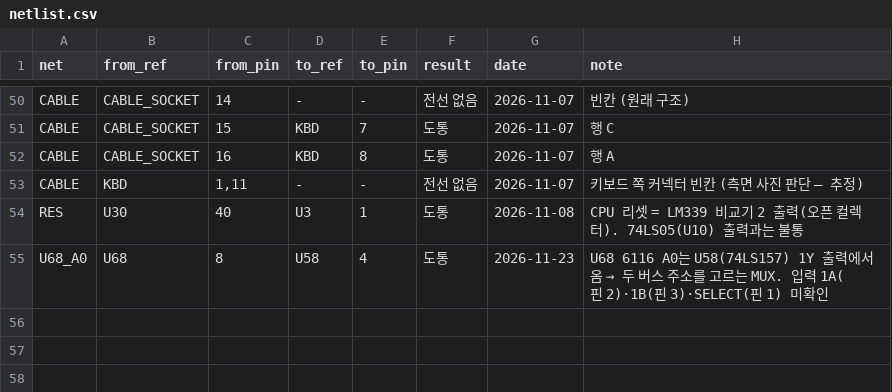
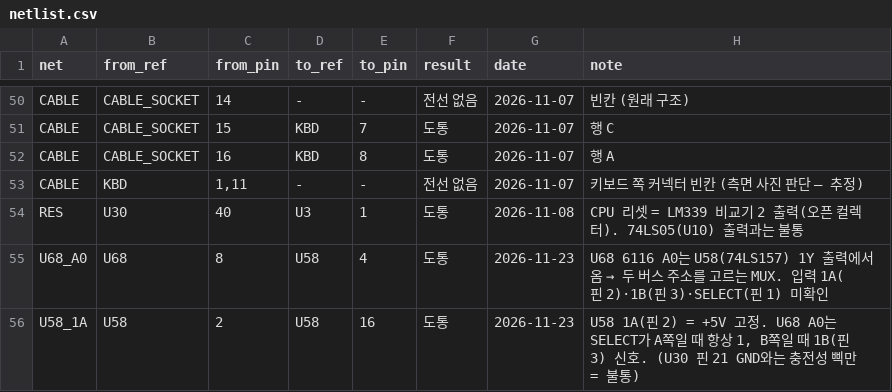
Before and after one commit to mildstorm/HART, a CSV file: data/netlist.csv, drawn as a sheet; only a part is shown, gaps mark what is left out; the diff names each change by its address in the sheet, - before the commit and + after, or states it on an @@ line.

Commit message:
netlist: U58 1A is tied to +5V

```diff
--- a/data/netlist.csv
+++ b/data/netlist.csv
+row 56: U58_1A | U58 | 2 | U58 | 16 | 도통 | 2026-11-23 | U58 1A(핀 2) = +5V 고정. U68 A0는 SELECT가 A쪽일 때 항상 1, B쪽일 때 1B(핀 3) 신호. (U30 핀 21 GND와는 충전성 삑만 = 불통)
```
